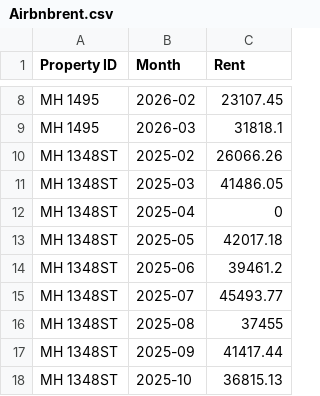
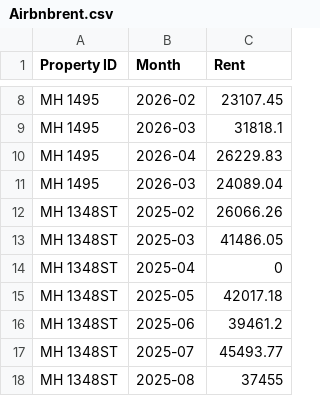
Before and after one commit to Nancy398/Leasing-price-strategies, a CSV file: Airbnbrent.csv, drawn as a sheet; only a part is shown, gaps mark what is left out; the shorter side is filled out with more unchanged rows.

Commit message:
Update Airbnbrent.csv with new rent entries
Added new rent data for various properties and months.

```diff
--- a/Airbnbrent.csv
+++ b/Airbnbrent.csv
@@ -9,2 +9,4 @@ MH 1495,2026-02,23107.45
 MH 1495,2026-03,31818.1
+MH 1495,2026-04,26229.83
+MH 1495,2026-03,24089.04
 MH 1348ST,2025-02,26066.26
```
